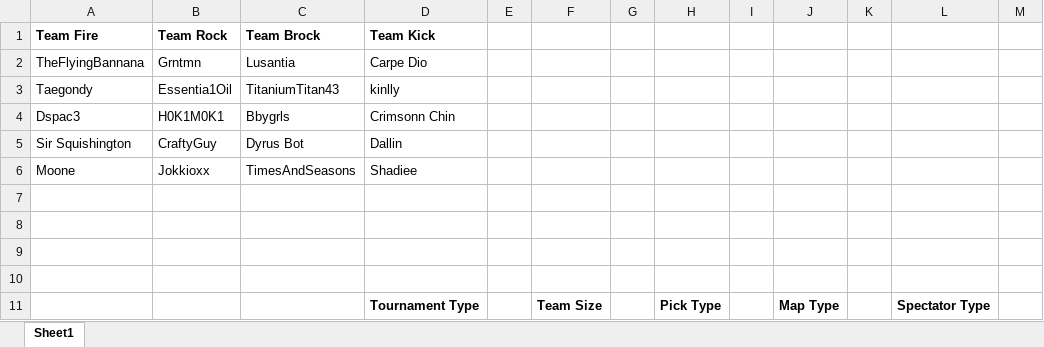
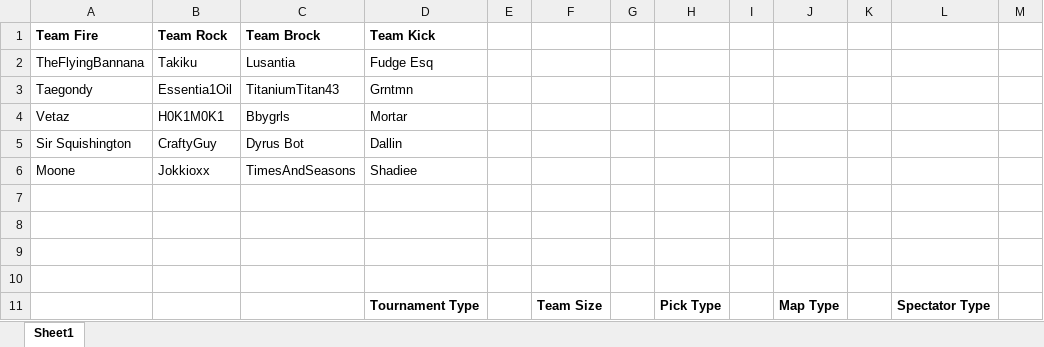
Before and after one commit to Dallin-Cawley/discord-riot-games-tournament-bot, an Excel workbook: Book1.xlsx, sheet Sheet1, drawn as a sheet; only a part is shown; values as stored, in another font and other column widths than the file's, no borders; the diff names each change by its address in the sheet, - before the commit and + after, or states it on an @@ line.

```diff
--- a/Book1.xlsx (sheet Sheet1)
+++ b/Book1.xlsx (sheet Sheet1)
-B2 (Team Rock): Grntmn
+B2 (Team Rock): Takiku
-D2 (Team Kick): Carpe Dio
+D2 (Team Kick): Fudge Esq
-D3 (Team Kick): kinlly
+D3 (Team Kick): Grntmn
-A4 (Team Fire): Dspac3
+A4 (Team Fire): Vetaz
-D4 (Team Kick): Crimsonn Chin
+D4 (Team Kick): Mortar
```
Also changed, not shown: 11 other files.
